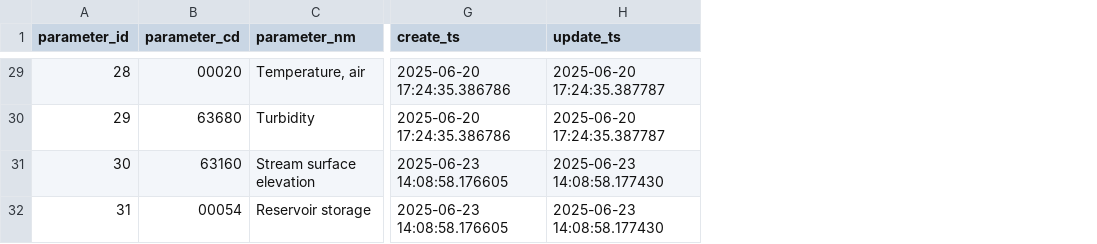
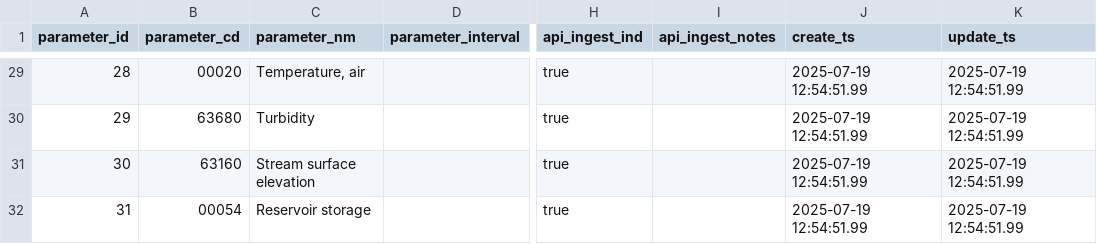
Before and after one commit to cmichaud92/ucpo-waterdata, a CSV file: artifacts/parameter.csv, drawn as a sheet; only a part is shown, gaps mark what is left out; addresses are those after the commit; the diff covers the shown part only; the diff names each change by its address in the sheet, - before the commit and + after, or states it on an @@ line.

```diff
--- a/artifacts/parameter.csv
+++ b/artifacts/parameter.csv
+column D (parameter_interval), empty
+column H (api_ingest_ind), rows 29-32: all true
+column I (api_ingest_notes), empty
-J29:J30 (create_ts): 2025-06-20 17:24:35.386786
+J29:J30 (create_ts): 2025-07-19 12:54:51.99
-K29:K30 (update_ts): 2025-06-20 17:24:35.387787
+K29:K30 (update_ts): 2025-07-19 12:54:51.99
-J31:J32 (create_ts): 2025-06-23 14:08:58.176605
+J31:J32 (create_ts): 2025-07-19 12:54:51.99
-K31:K32 (update_ts): 2025-06-23 14:08:58.177430
+K31:K32 (update_ts): 2025-07-19 12:54:51.99
```
Also changed, not shown: 54 edited cells elsewhere in this file, artifacts/site.csv, artifacts/site_parameter.csv, 18 other files.
